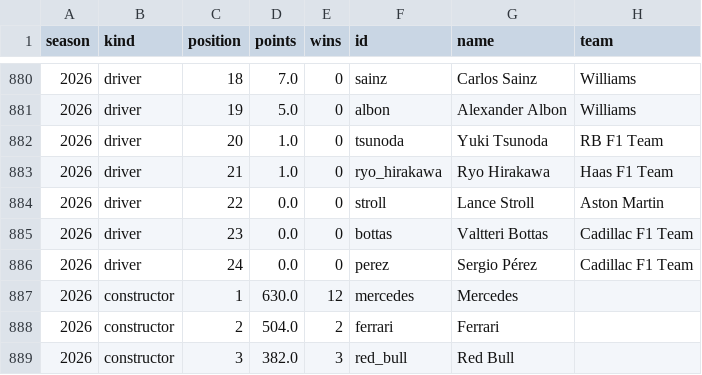
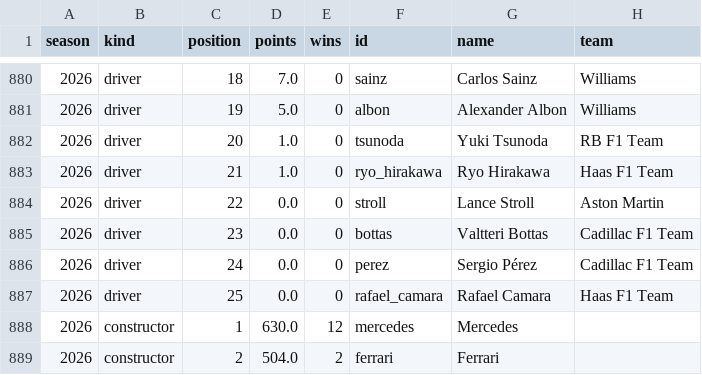
Before and after one commit to lost-95/f1-predictor, a CSV file: data/standings.csv, drawn as a sheet; only a part is shown, gaps mark what is left out; the shorter side is filled out with more unchanged rows.

```diff
--- a/data/standings.csv
+++ b/data/standings.csv
@@ -886,2 +886,3 @@ season,kind,position,points,wins,id,name,team
 2026,driver,24,0.0,0,perez,Sergio Pérez,Cadillac F1 Team
+2026,driver,25,0.0,0,rafael_camara,Rafael Camara,Haas F1 Team
 2026,constructor,1,630.0,12,mercedes,Mercedes,
```
Also changed, not shown: data/qualifying.csv, data/weather.csv, 1 other file.
